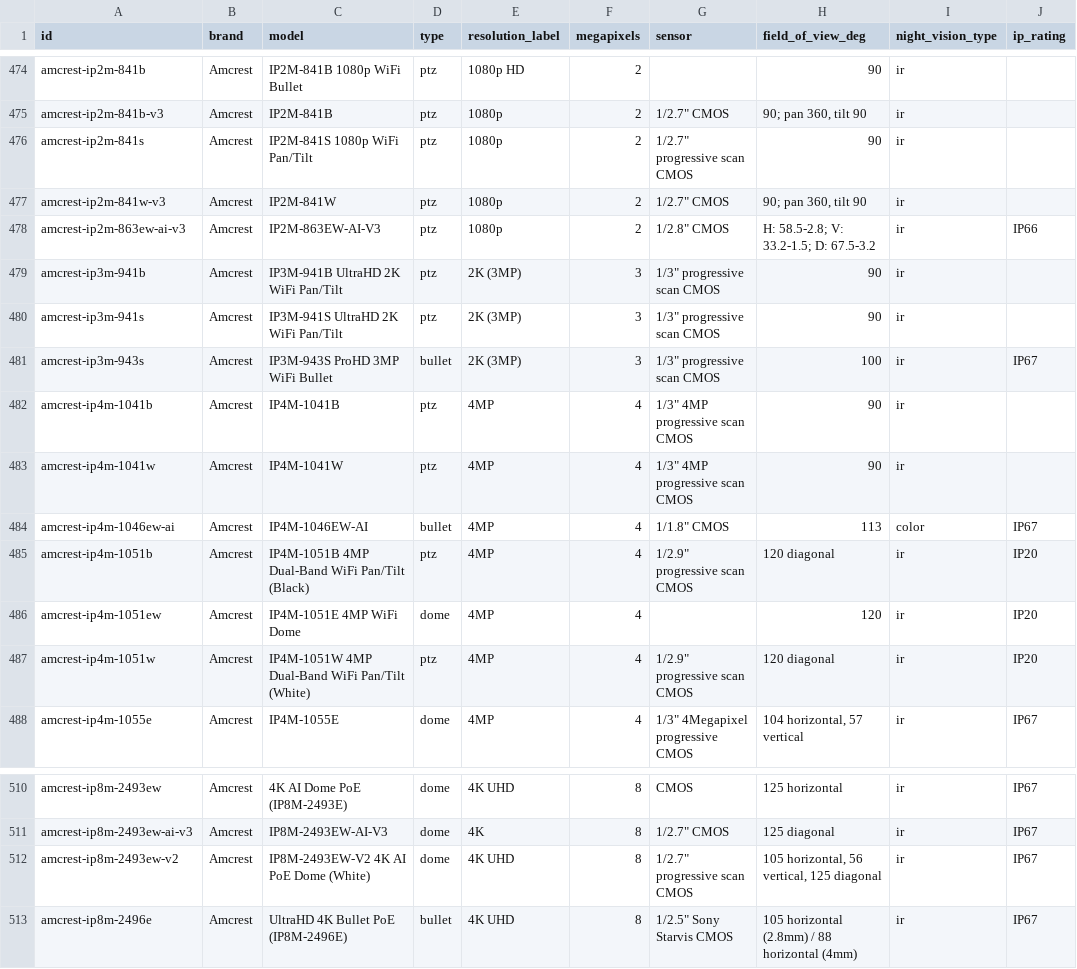
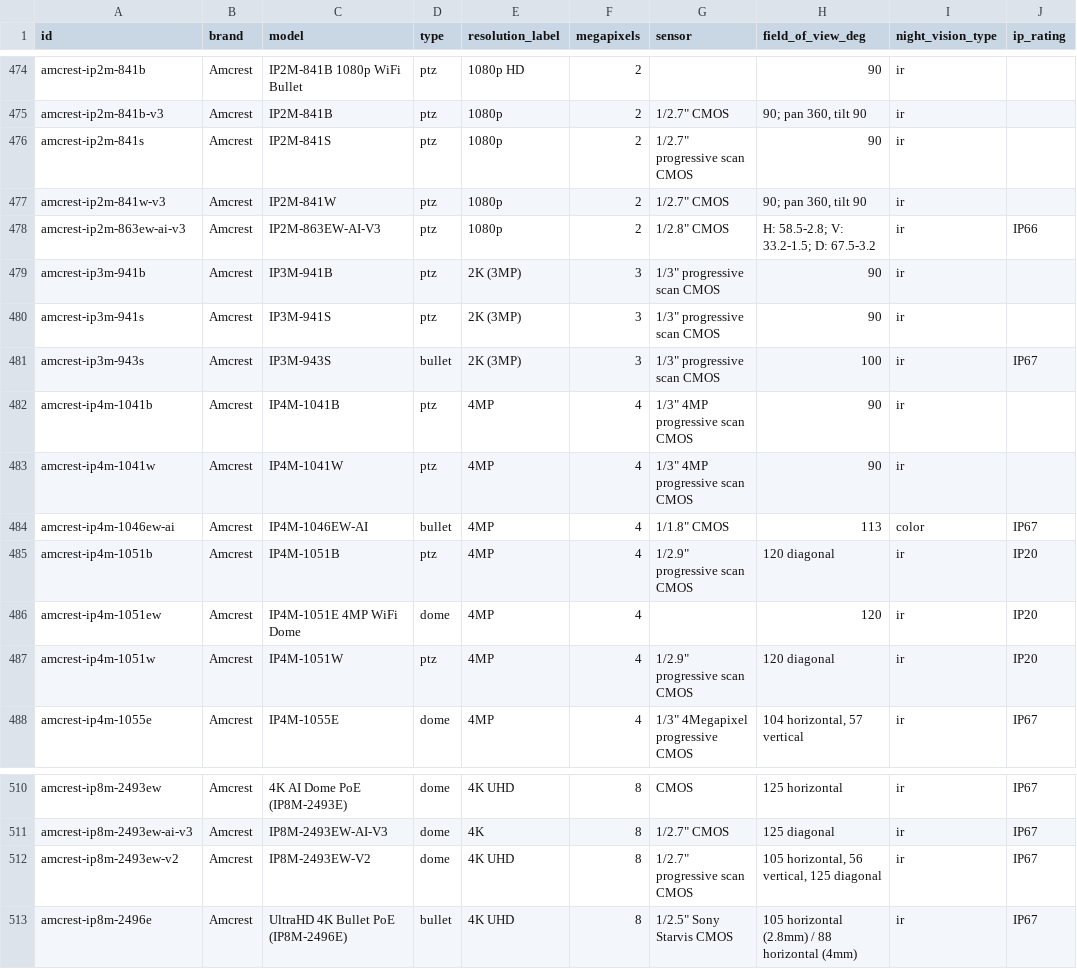
Before and after one commit to ch-bas/cctv-camera-database, a CSV file: data/cameras.csv, drawn as a sheet; only a part is shown, gaps mark what is left out; the diff names each change by its address in the sheet, - before the commit and + after, or states it on an @@ line.

Commit message:
data(amcrest): backfill physical specs for session-added models
Re-fetched full datasheets (Amcrest Zendesk help-center API -> Google-Drive
spec PDFs; local PDFs where cached) and filled empty fields on the 61 models
added this session — never overwriting existing data:
- weight_g 28->52, dimensions_mm 34->55, power.consumption_w 33->57,
  video.streams 33->51, night_vision.min_lux_color 34->53, operating_temp_c ->60
- normalized fetched temps to Celsius (F->C, stripped degree/+ symbols)
- cleaned 7 model fields that had marketing text appended (e.g.
  'IP3M-941S UltraHD 2K WiFi Pan/Tilt' -> 'IP3M-941S')

Remaining gaps are genuine datasheet omissions (IP2M-841/IP3M-941 publish no
weight/dimensions; IP4M-1046EW-AI and AL5M-T5171EW have no spec datasheet).
soc stays empty (Amcrest=Dahua OEM, not published).

```diff
--- a/data/cameras.csv
+++ b/data/cameras.csv
-C476 (model): IP2M-841S 1080p WiFi Pan/Tilt
+C476 (model): IP2M-841S
-C479 (model): IP3M-941B UltraHD 2K WiFi Pan/Tilt
+C479 (model): IP3M-941B
-C480 (model): IP3M-941S UltraHD 2K WiFi Pan/Tilt
+C480 (model): IP3M-941S
-C481 (model): IP3M-943S ProHD 3MP WiFi Bullet
+C481 (model): IP3M-943S
-C485 (model): IP4M-1051B 4MP Dual-Band WiFi Pan/Tilt (Black)
+C485 (model): IP4M-1051B
-C487 (model): IP4M-1051W 4MP Dual-Band WiFi Pan/Tilt (White)
+C487 (model): IP4M-1051W
-C512 (model): IP8M-2493EW-V2 4K AI PoE Dome (White)
+C512 (model): IP8M-2493EW-V2
```
Also changed, not shown: 38 other files.
